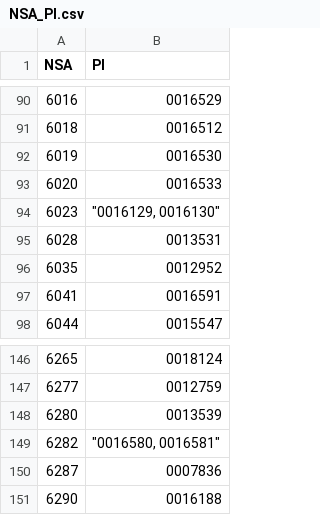
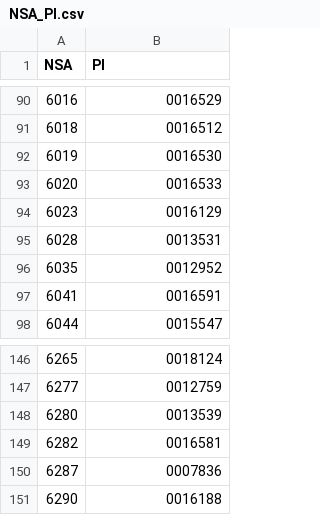
Before and after one commit to ossified65/-day0, a CSV file: NSA_PI.csv, drawn as a sheet; only a part is shown, gaps mark what is left out.

Commit message:
Update NSA_PI.csv

```diff
--- a/NSA_PI.csv
+++ b/NSA_PI.csv
@@ -93,3 +93,3 @@
 6020,"	0016533"
-6023,"	""0016129, 0016130"""
+6023,"  0016129"
 6028,"	0013531"
@@ -148,3 +148,3 @@
 6280,"	0013539"
-6282,"	""0016580, 0016581"""
+6282,"	0016581"
 6287,"	0007836"
```
